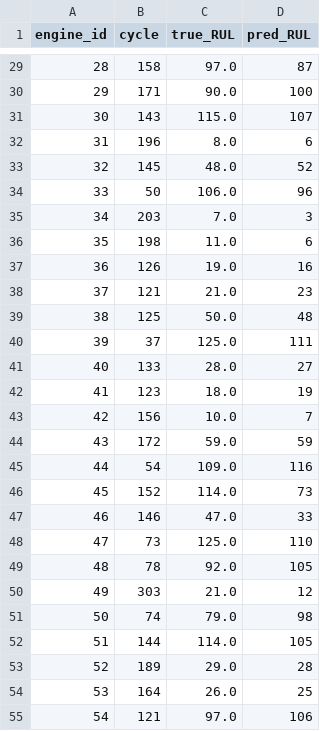
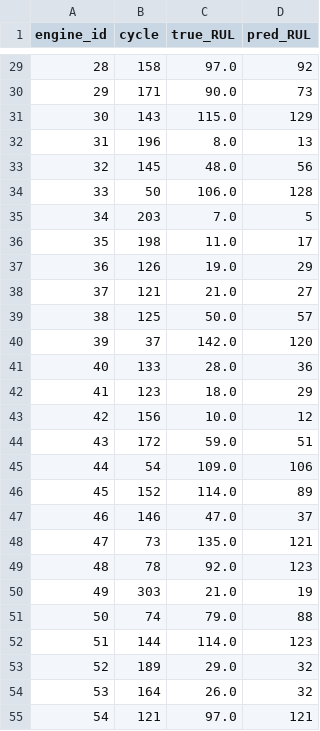
Before and after one commit to MYronlei/MECE-694-project, a CSV file: output/rul_predictions_per_engine.csv, drawn as a sheet; only a part is shown, gaps mark what is left out; the diff covers the shown part only.

```diff
--- a/output/rul_predictions_per_engine.csv
+++ b/output/rul_predictions_per_engine.csv
@@ -29,27 +29,27 @@ engine_id,cycle,true_RUL,pred_RUL
-28,158,97.0,87
-29,171,90.0,100
-30,143,115.0,107
-31,196,8.0,6
-32,145,48.0,52
-33,50,106.0,96
-34,203,7.0,3
-35,198,11.0,6
-36,126,19.0,16
-37,121,21.0,23
-38,125,50.0,48
-39,37,125.0,111
-40,133,28.0,27
-41,123,18.0,19
-42,156,10.0,7
-43,172,59.0,59
-44,54,109.0,116
-45,152,114.0,73
-46,146,47.0,33
-47,73,125.0,110
-48,78,92.0,105
-49,303,21.0,12
-50,74,79.0,98
-51,144,114.0,105
-52,189,29.0,28
-53,164,26.0,25
-54,121,97.0,106
+28,158,97.0,92
+29,171,90.0,73
+30,143,115.0,129
+31,196,8.0,13
+32,145,48.0,56
+33,50,106.0,128
+34,203,7.0,5
+35,198,11.0,17
+36,126,19.0,29
+37,121,21.0,27
+38,125,50.0,57
+39,37,142.0,120
+40,133,28.0,36
+41,123,18.0,29
+42,156,10.0,12
+43,172,59.0,51
+44,54,109.0,106
+45,152,114.0,89
+46,146,47.0,37
+47,73,135.0,121
+48,78,92.0,123
+49,303,21.0,19
+50,74,79.0,88
+51,144,114.0,123
+52,189,29.0,32
+53,164,26.0,32
+54,121,97.0,121
```
Also changed, not shown: 82 edited cells elsewhere in this file, output/rul_predictions_all_windows.csv, 4 other files.
